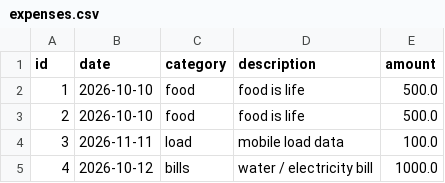
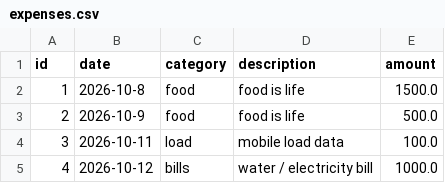
Before and after one commit to gilcode-S/python-, a CSV file: solo_project_expense_tracker/data/expenses.csv, drawn as a sheet.

```diff
--- a/solo_project_expense_tracker/data/expenses.csv
+++ b/solo_project_expense_tracker/data/expenses.csv
@@ -1,5 +1,5 @@
 id,date,category,description,amount
-1,2026-10-10,food ,food is life,500.0
-2,2026-10-10,food ,food is life,500.0
-3,2026-11-11,load,mobile load data,100.0
+1,2026-10-8,food ,food is life,1500.0
+2,2026-10-9,food ,food is life,500.0
+3,2026-10-11,load,mobile load data,100.0
 4,2026-10-12,bills,water / electricity bill,1000.0
```
Also changed, not shown: 2 other files.
